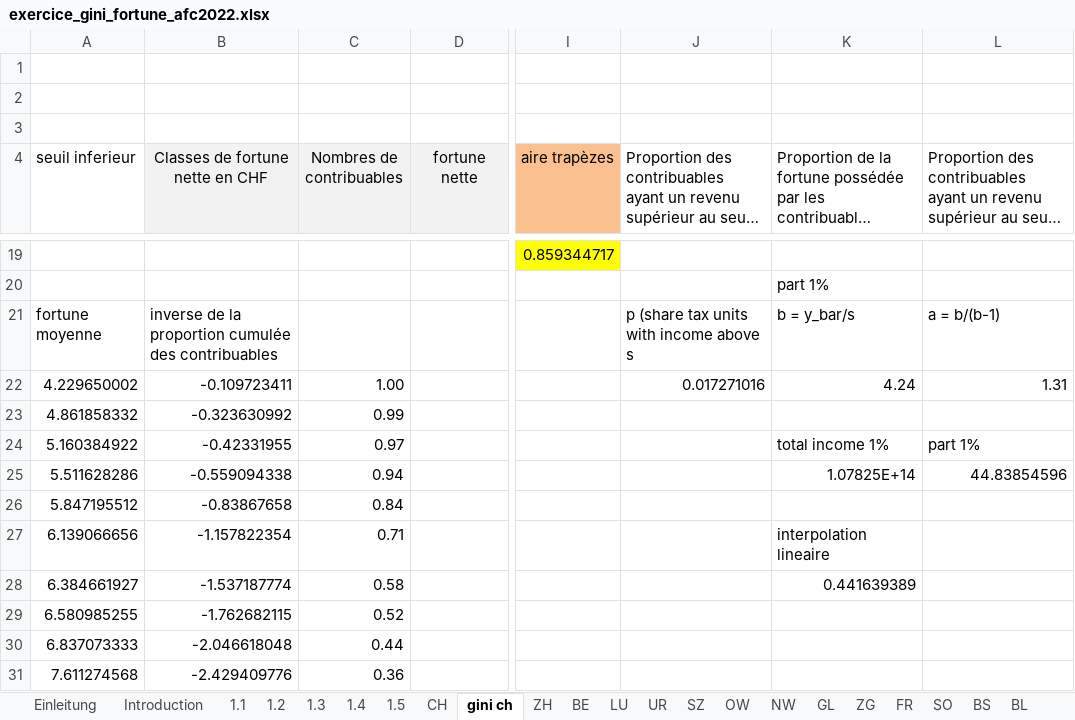
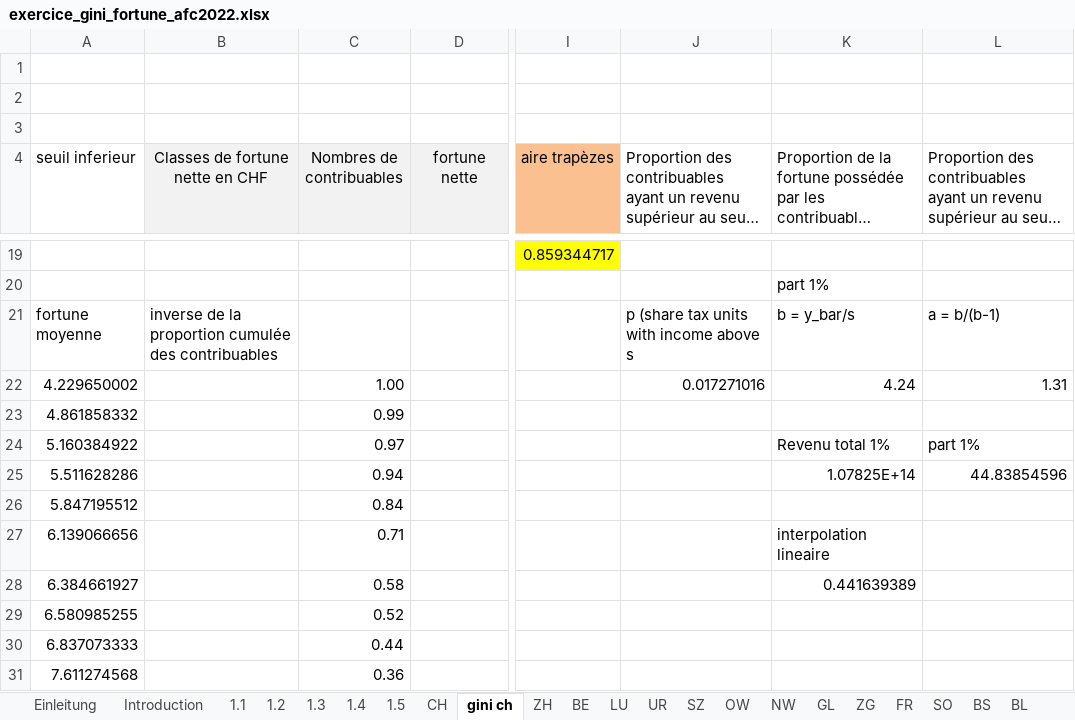
Before and after one commit to Jeylal/les-mesures-de-l-conomie, an Excel workbook: exercices/exercice_gini_fortune_afc2022.xlsx, sheet gini ch, drawn as a sheet; only a part is shown, gaps mark what is left out; long unchanged cells end in …; values as stored, in another font and other column widths than the file's, no borders; charts and pictures not drawn; the diff names each change by its address in the sheet, - before the commit and + after, or states it on an @@ line.

```diff
--- a/exercices/exercice_gini_fortune_afc2022.xlsx (sheet gini ch)
+++ b/exercices/exercice_gini_fortune_afc2022.xlsx (sheet gini ch)
-B22 (Classes de fortune nette en CHF): -0.109723411
+B22 (Classes de fortune nette en CHF): (empty)
-B23 (Classes de fortune nette en CHF): -0.323630992
+B23 (Classes de fortune nette en CHF): (empty)
-B24 (Classes de fortune nette en CHF): -0.42331955
+B24 (Classes de fortune nette en CHF): (empty)
-K24: total income 1%
+K24: Revenu total 1%
-B25 (Classes de fortune nette en CHF): -0.559094338
+B25 (Classes de fortune nette en CHF): (empty)
-B26 (Classes de fortune nette en CHF): -0.83867658
+B26 (Classes de fortune nette en CHF): (empty)
-B27 (Classes de fortune nette en CHF): -1.157822354
+B27 (Classes de fortune nette en CHF): (empty)
-B28 (Classes de fortune nette en CHF): -1.537187774
+B28 (Classes de fortune nette en CHF): (empty)
-B29 (Classes de fortune nette en CHF): -1.762682115
+B29 (Classes de fortune nette en CHF): (empty)
-B30 (Classes de fortune nette en CHF): -2.046618048
+B30 (Classes de fortune nette en CHF): (empty)
-B31 (Classes de fortune nette en CHF): -2.429409776
+B31 (Classes de fortune nette en CHF): (empty)
```
Also changed, not shown: charts or pictures, exercices/correction_examen_blanc2026.xlsx, exercices/distribution_exercice_1.xlsx, 8 other files.
